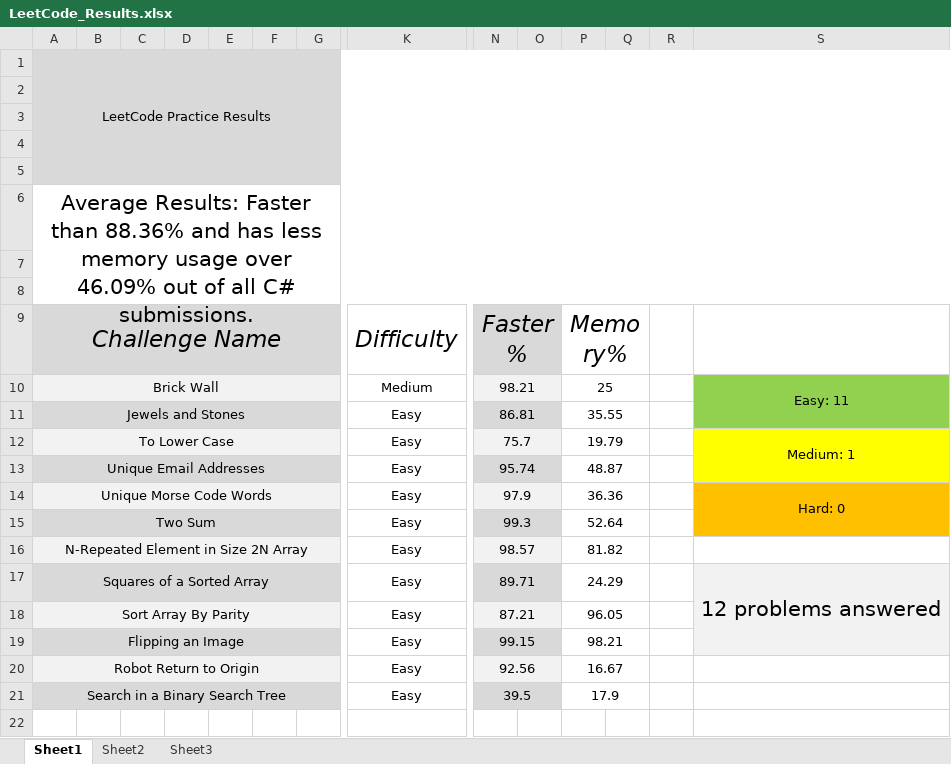
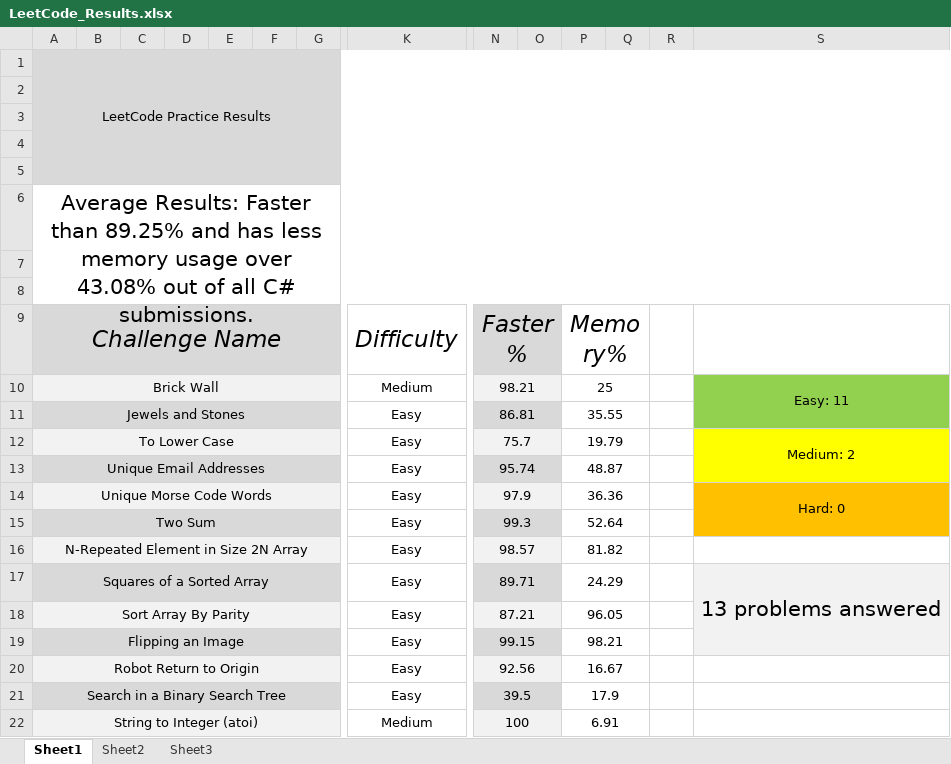
Before and after one commit to Xero-Null/InterviewPractice, an Excel workbook: LeetCode_Results.xlsx, sheet Sheet1, drawn as a sheet; only a part is shown, gaps mark what is left out; values as stored, in another font and other column widths than the file's, no borders; rows hold the shown columns only; the diff names each change by its address in the sheet, - before the commit and + after, or states it on an @@ line.

Commit message:
Added String to Integer (atoi)

```diff
--- a/LeetCode_Results.xlsx (sheet Sheet1)
+++ b/LeetCode_Results.xlsx (sheet Sheet1)
-A6: …Faster than 88.36% and has less memory usage over 46.09% out of…
+A6: …Faster than 89.25% and has less memory usage over 43.08% out of…
-S12: Medium: 1
+S12: Medium: 2
-S17: 12 problems answered
+S17: 13 problems answered
+row 22: String to Integer (atoi) |  |  |  |  |  |  | Medium | 100 |  | 6.91
```
Also changed, not shown: 7 other files.
